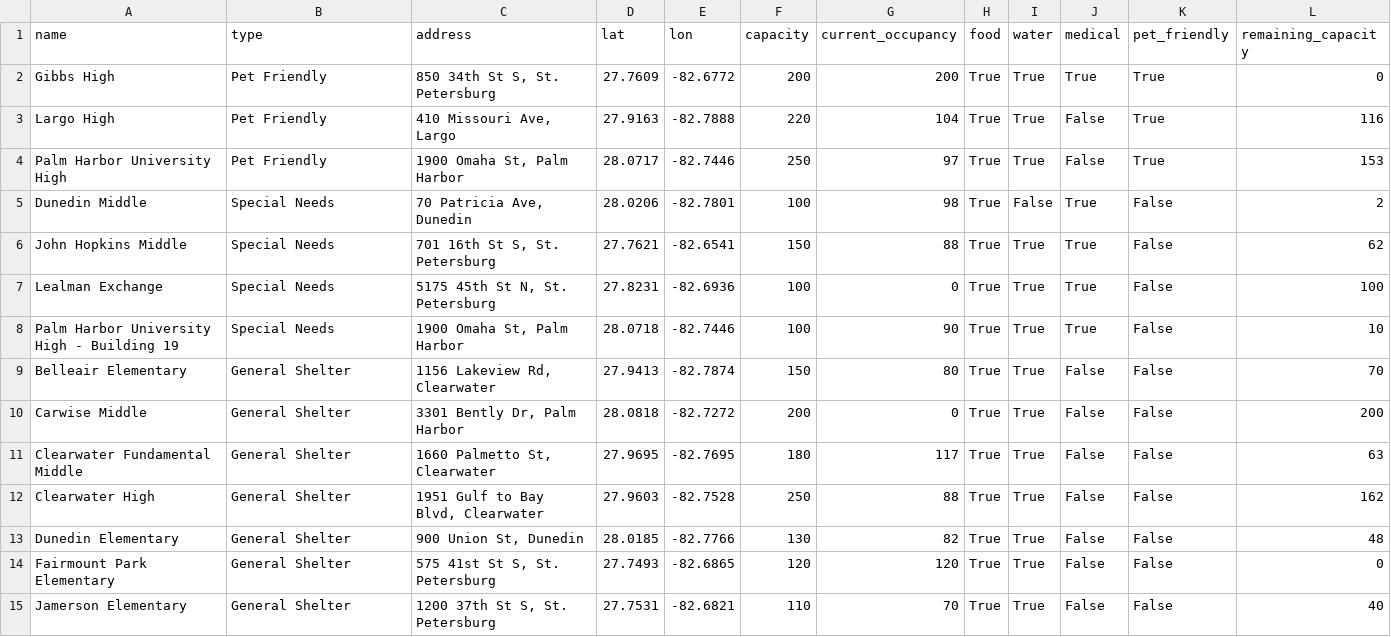
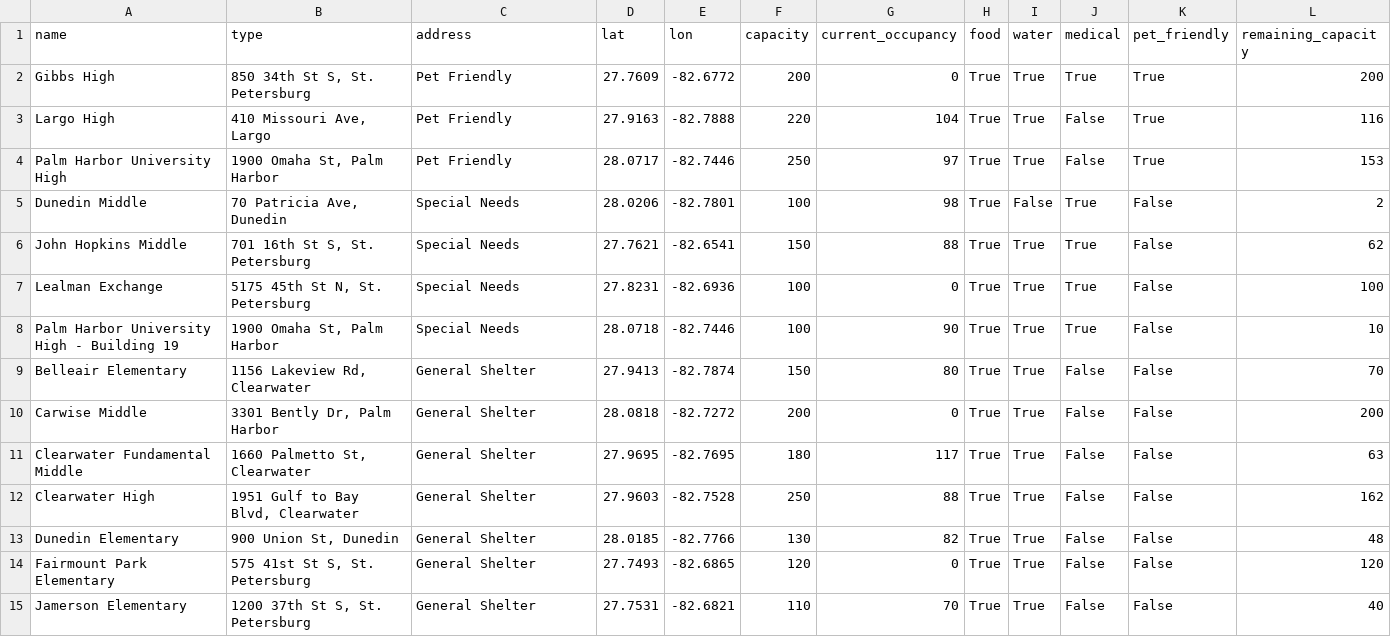
Before and after one commit to kangaroo0726/Natural-Disaster-Relief, a CSV file: shelters.csv, drawn as a sheet; only a part is shown; the diff covers the shown part only.

Commit message:
Update shelters.csv

```diff
--- a/shelters.csv
+++ b/shelters.csv
@@ -1,15 +1,15 @@
 name,type,address,lat,lon,capacity,current_occupancy,food,water,medical,pet_friendly,remaining_capacity
-Gibbs High,Pet Friendly,"850 34th St S, St. Petersburg",27.7609,-82.6772,200,200,True,True,True,True,0
-Largo High,Pet Friendly,"410 Missouri Ave, Largo",27.9163,-82.7888,220,104,True,True,False,True,116
-Palm Harbor University High,Pet Friendly,"1900 Omaha St, Palm Harbor",28.0717,-82.7446,250,97,True,True,False,True,153
-Dunedin Middle,Special Needs,"70 Patricia Ave, Dunedin",28.0206,-82.7801,100,98,True,False,True,False,2
-John Hopkins Middle,Special Needs,"701 16th St S, St. Petersburg",27.7621,-82.6541,150,88,True,True,True,False,62
-Lealman Exchange,Special Needs,"5175 45th St N, St. Petersburg",27.8231,-82.6936,100,0,True,True,True,False,100
-Palm Harbor University High - Building 19,Special Needs,"1900 Omaha St, Palm Harbor",28.0718,-82.7446,100,90,True,True,True,False,10
-Belleair Elementary,General Shelter,"1156 Lakeview Rd, Clearwater",27.9413,-82.7874,150,80,True,True,False,False,70
-Carwise Middle,General Shelter,"3301 Bently Dr, Palm Harbor",28.0818,-82.7272,200,0,True,True,False,False,200
-Clearwater Fundamental Middle,General Shelter,"1660 Palmetto St, Clearwater",27.9695,-82.7695,180,117,True,True,False,False,63
-Clearwater High,General Shelter,"1951 Gulf to Bay Blvd, Clearwater",27.9603,-82.7528,250,88,True,True,False,False,162
-Dunedin Elementary,General Shelter,"900 Union St, Dunedin",28.0185,-82.7766,130,82,True,True,False,False,48
-Fairmount Park Elementary,General Shelter,"575 41st St S, St. Petersburg",27.7493,-82.6865,120,120,True,True,False,False,0
-Jamerson Elementary,General Shelter,"1200 37th St S, St. Petersburg",27.7531,-82.6821,110,70,True,True,False,False,40
+Gibbs High,"850 34th St S, St. Petersburg",Pet Friendly,27.7609,-82.6772,200,0,True,True,True,True,200
+Largo High,"410 Missouri Ave, Largo",Pet Friendly,27.9163,-82.7888,220,104,True,True,False,True,116
+Palm Harbor University High,"1900 Omaha St, Palm Harbor",Pet Friendly,28.0717,-82.7446,250,97,True,True,False,True,153
+Dunedin Middle,"70 Patricia Ave, Dunedin",Special Needs,28.0206,-82.7801,100,98,True,False,True,False,2
+John Hopkins Middle,"701 16th St S, St. Petersburg",Special Needs,27.7621,-82.6541,150,88,True,True,True,False,62
+Lealman Exchange,"5175 45th St N, St. Petersburg",Special Needs,27.8231,-82.6936,100,0,True,True,True,False,100
+Palm Harbor University High - Building 19,"1900 Omaha St, Palm Harbor",Special Needs,28.0718,-82.7446,100,90,True,True,True,False,10
+Belleair Elementary,"1156 Lakeview Rd, Clearwater",General Shelter,27.9413,-82.7874,150,80,True,True,False,False,70
+Carwise Middle,"3301 Bently Dr, Palm Harbor",General Shelter,28.0818,-82.7272,200,0,True,True,False,False,200
+Clearwater Fundamental Middle,"1660 Palmetto St, Clearwater",General Shelter,27.9695,-82.7695,180,117,True,True,False,False,63
+Clearwater High,"1951 Gulf to Bay Blvd, Clearwater",General Shelter,27.9603,-82.7528,250,88,True,True,False,False,162
+Dunedin Elementary,"900 Union St, Dunedin",General Shelter,28.0185,-82.7766,130,82,True,True,False,False,48
+Fairmount Park Elementary,"575 41st St S, St. Petersburg",General Shelter,27.7493,-82.6865,120,0,True,True,False,False,120
+Jamerson Elementary,"1200 37th St S, St. Petersburg",General Shelter,27.7531,-82.6821,110,70,True,True,False,False,40
```
Also changed, not shown: 20 edited cells elsewhere in this file.
